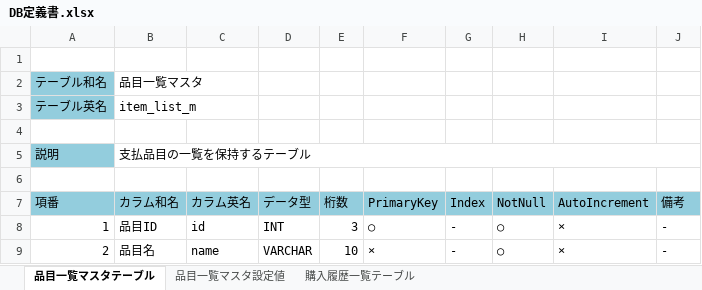
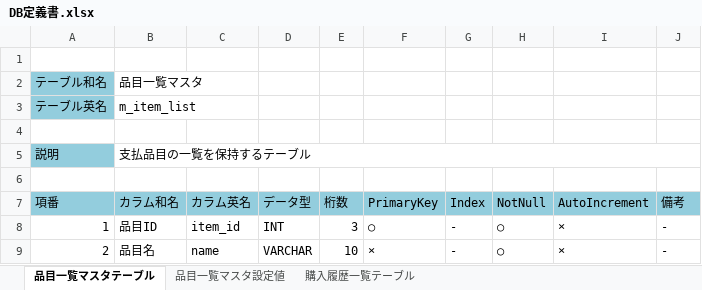
Before and after one commit to koga456/payment-system-server, an Excel workbook: DB定義書.xlsx, sheet 品目一覧マスタテーブル, drawn as a sheet; values as stored, in another font and other column widths than the file's, no borders; the diff names each change by its address in the sheet, - before the commit and + after, or states it on an @@ line.

```diff
--- a/DB定義書.xlsx (sheet 品目一覧マスタテーブル)
+++ b/DB定義書.xlsx (sheet 品目一覧マスタテーブル)
-B3 (カラム和名): item_list_m
+B3 (カラム和名): m_item_list
-C8 (カラム英名): id
+C8 (カラム英名): item_id
```
Also changed, not shown: sheet 購入履歴一覧テーブル, API定義書.xlsx.
